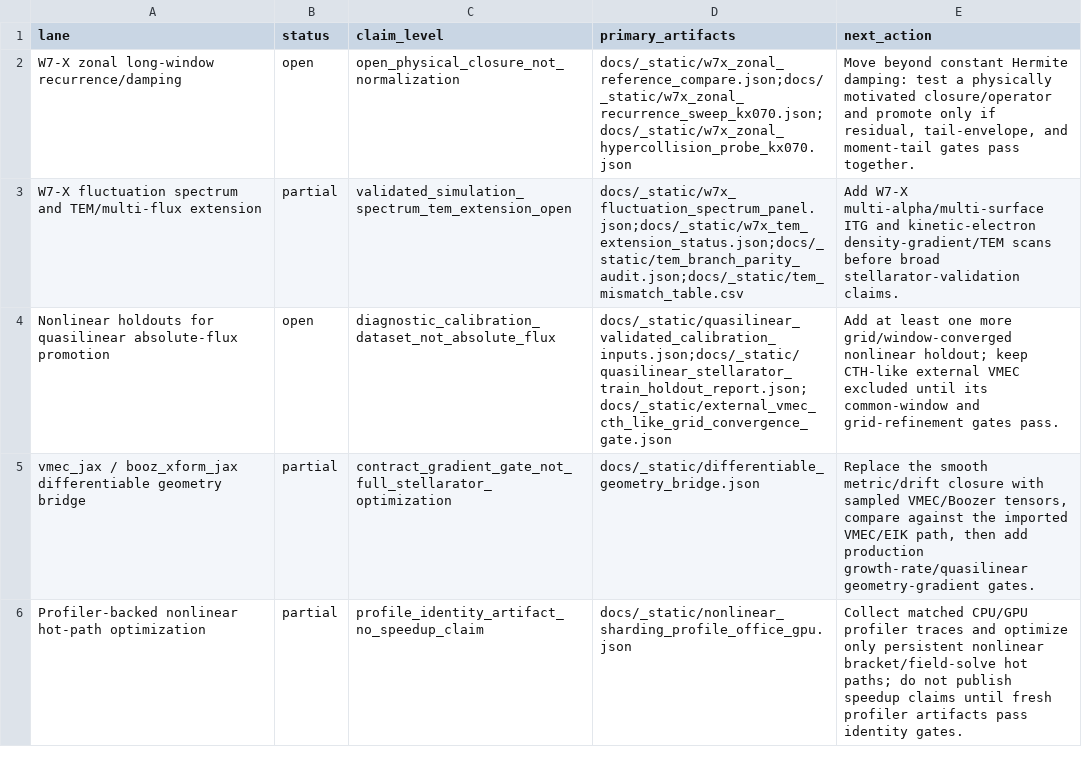
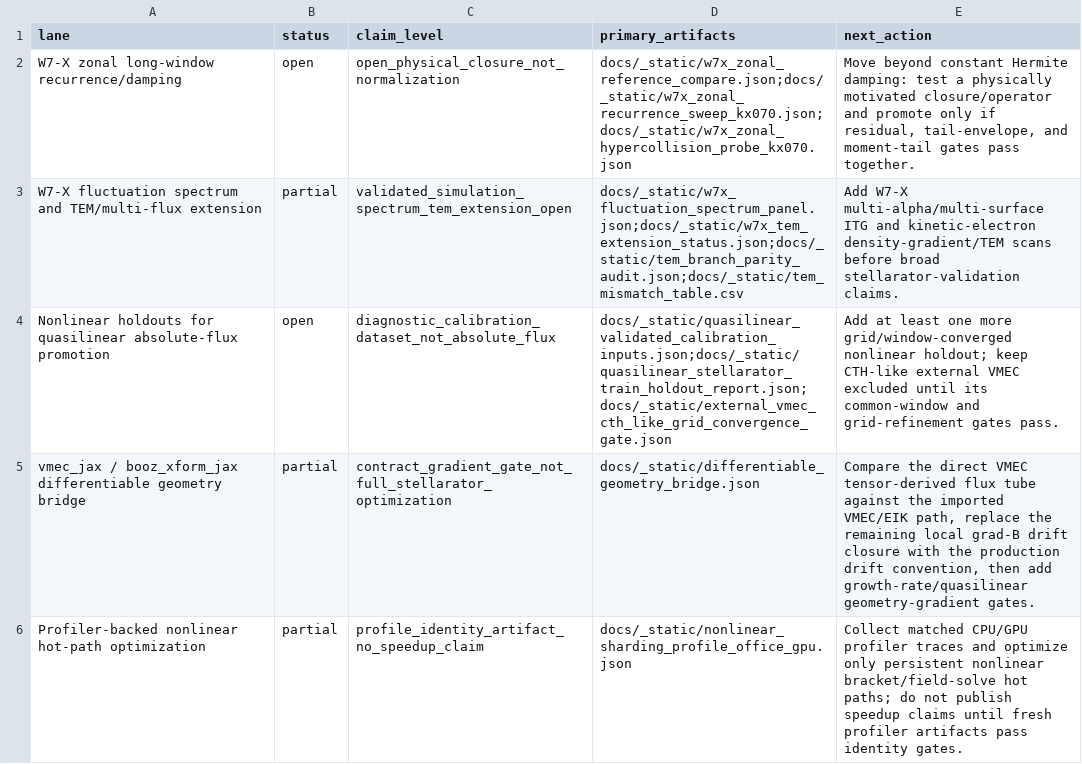
Before and after one commit to uwplasma/SPECTRAX-GK, a CSV file: docs/_static/open_research_lane_status.csv, drawn as a sheet.

Commit message:
Add direct vmec_jax flux-tube geometry gate

```diff
--- a/docs/_static/open_research_lane_status.csv
+++ b/docs/_static/open_research_lane_status.csv
@@ -4,3 +4,3 @@ W7-X fluctuation spectrum and TEM/multi-flux extension,partial,validated_simulat
 Nonlinear holdouts for quasilinear absolute-flux promotion,open,diagnostic_calibration_dataset_not_absolute_flux,docs/_static/quasilinear_validated_calibration_inputs.json;docs/_static/quasilinear_stellarator_train_holdout_report.json;docs/_static/external_vmec_cth_like_grid_convergence_gate.json,Add at least one more grid/window-converged nonlinear holdout; keep CTH-like external VMEC excluded until its common-window and grid-refinement gates pass.
-vmec_jax / booz_xform_jax differentiable geometry bridge,partial,contract_gradient_gate_not_full_stellarator_optimization,docs/_static/differentiable_geometry_bridge.json,"Replace the smooth metric/drift closure with sampled VMEC/Boozer tensors, compare against the imported VMEC/EIK path, then add production growth-rate/quasilinear geometry-gradient gates."
+vmec_jax / booz_xform_jax differentiable geometry bridge,partial,contract_gradient_gate_not_full_stellarator_optimization,docs/_static/differentiable_geometry_bridge.json,"Compare the direct VMEC tensor-derived flux tube against the imported VMEC/EIK path, replace the remaining local grad-B drift closure with the production drift convention, then add growth-rate/quasilinear geometry-gradient gates."
 Profiler-backed nonlinear hot-path optimization,partial,profile_identity_artifact_no_speedup_claim,docs/_static/nonlinear_sharding_profile_office_gpu.json,Collect matched CPU/GPU profiler traces and optimize only persistent nonlinear bracket/field-solve hot paths; do not publish speedup claims until fresh profiler artifacts pass identity gates.
```
Also changed, not shown: 16 other files.
